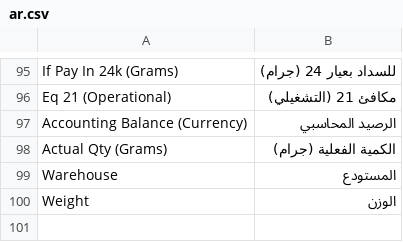
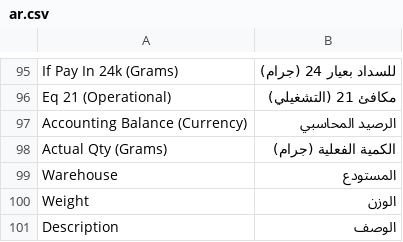
Before and after one commit to Mubtkir-ERP/Mu-Gold, a CSV file: mu_gold/translations/ar.csv, drawn as a sheet; only a part is shown, gaps mark what is left out; the diff names each change by its address in the sheet, - before the commit and + after, or states it on an @@ line.

Commit message:
feat: Add gold item description field to Sales Invoice

```diff
--- a/mu_gold/translations/ar.csv
+++ b/mu_gold/translations/ar.csv
+row 101: Description | الوصف
```
Also changed, not shown: 1 other file.
